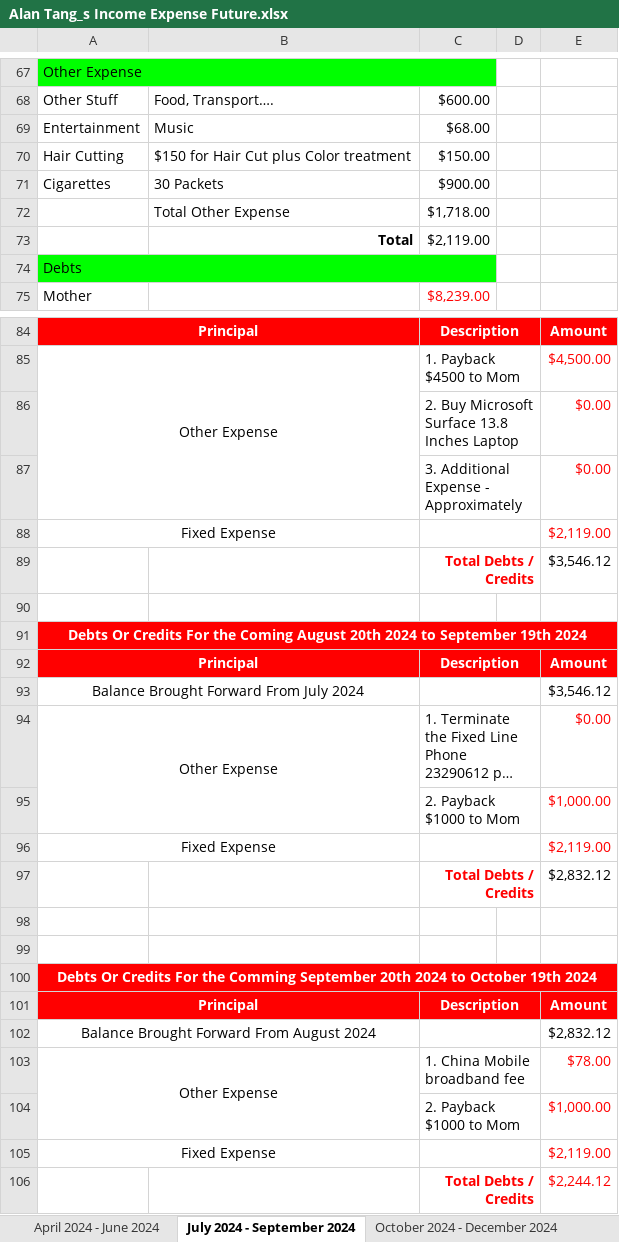
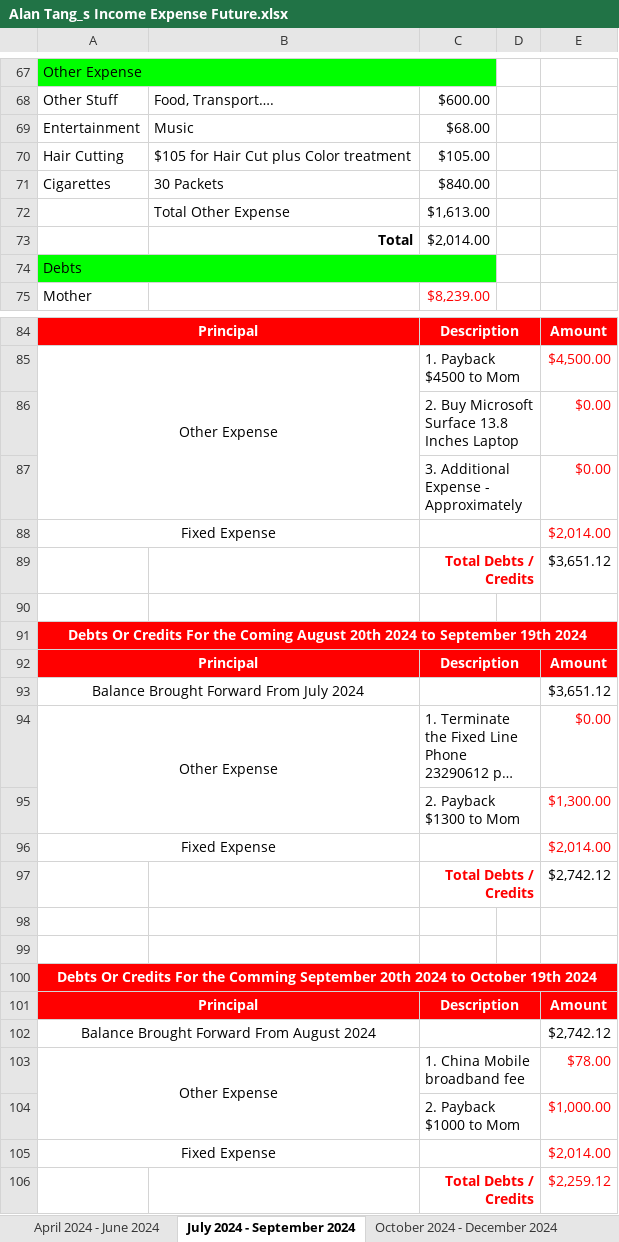
Before and after one commit to singluntang/Income-Expenditure-Forecast, an Excel workbook: Alan Tang_s Income Expense Future.xlsx, sheet July 2024 - September 2024, drawn as a sheet; only a part is shown, gaps mark what is left out; long unchanged cells end in …; values as stored, in another font and other column widths than the file's, no borders; conditional formats not drawn; removed rows and columns are numbered as before the commit, all else as after; the diff covers the shown part only; the diff names each change by its address in the sheet, - before the commit and + after, or states it on an @@ line.

```diff
--- a/Alan Tang_s Income Expense Future.xlsx (sheet July 2024 - September 2024)
+++ b/Alan Tang_s Income Expense Future.xlsx (sheet July 2024 - September 2024)
-B70: $150 for Hair Cut plus Color treatment
+B70: $105 for Hair Cut plus Color treatment
-C70: $150.00
+C70: $105.00
-C71: $900.00
+C71: $840.00
-C72: $1,718.00
+C72: $1,613.00
-C73: $2,119.00
+C73: $2,014.00
-E88: $2,119.00
+E88: $2,014.00
-E89: $3,546.12
+E89: $3,651.12
-E93: $3,546.12
+E93: $3,651.12
-row 95:  |  | 2. Payback $1000 to Mom |  | $1,000.00
+row 95:  |  | 2. Payback $1300 to Mom |  | $1,300.00
-E96: $2,119.00
+E96: $2,014.00
-E97: $2,832.12
+E97: $2,742.12
-E102: $2,832.12
+E102: $2,742.12
-E105: $2,119.00
+E105: $2,014.00
-E106: $2,244.12
+E106: $2,259.12
```
Also changed, not shown: 2 edited cells elsewhere in this sheet, sheet April 2025 - June 2025, sheet October 2024 - December 2024, sheet April 2024 - June 2024, sheet July 2025 - September 2025, sheet January 2025 - March 2025.
